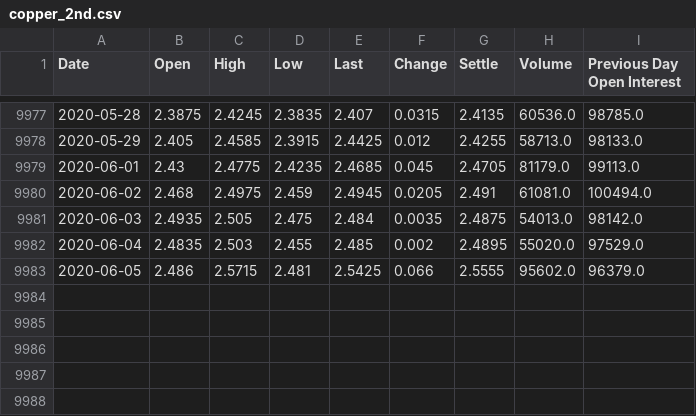
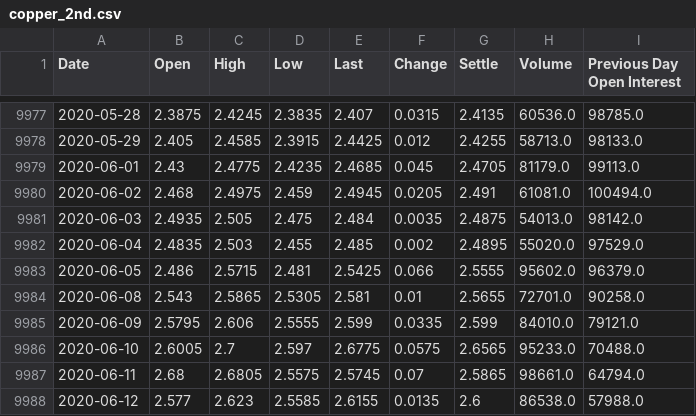
Before and after one commit to gfisherjr/Market_Movement_Indicators, a CSV file: starter_files/Bruce/copper_2nd.csv, drawn as a sheet; only a part is shown, gaps mark what is left out; the diff names each change by its address in the sheet, - before the commit and + after, or states it on an @@ line.

```diff
--- a/starter_files/Bruce/copper_2nd.csv
+++ b/starter_files/Bruce/copper_2nd.csv
+row 9984: 2020-06-08 | 2.543 | 2.5865 | 2.5305 | 2.581 | 0.01 | 2.5655 | 72701.0 | 90258.0
+row 9985: 2020-06-09 | 2.5795 | 2.606 | 2.5555 | 2.599 | 0.0335 | 2.599 | 84010.0 | 79121.0
+row 9986: 2020-06-10 | 2.6005 | 2.7 | 2.597 | 2.6775 | 0.0575 | 2.6565 | 95233.0 | 70488.0
+row 9987: 2020-06-11 | 2.68 | 2.6805 | 2.5575 | 2.5745 | 0.07 | 2.5865 | 98661.0 | 64794.0
+row 9988: 2020-06-12 | 2.577 | 2.623 | 2.5585 | 2.6155 | 0.0135 | 2.6 | 86538.0 | 57988.0
```
Also changed, not shown: starter_files/Bruce/SP500_2nd.csv, starter_files/Bruce/gold_2nd.csv, 6 other files.
